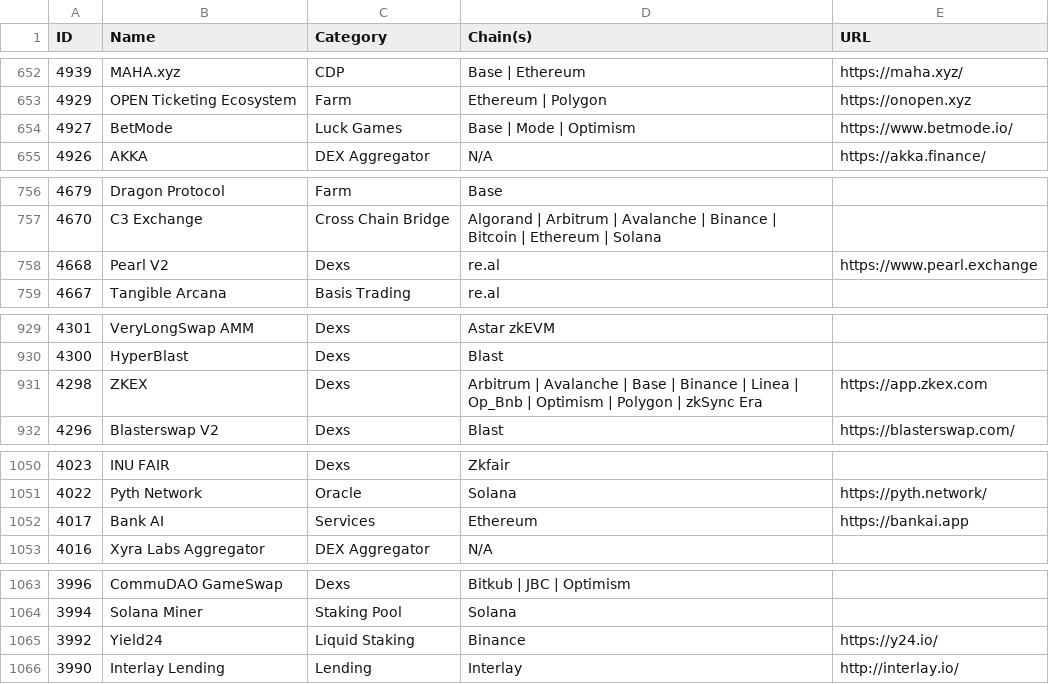
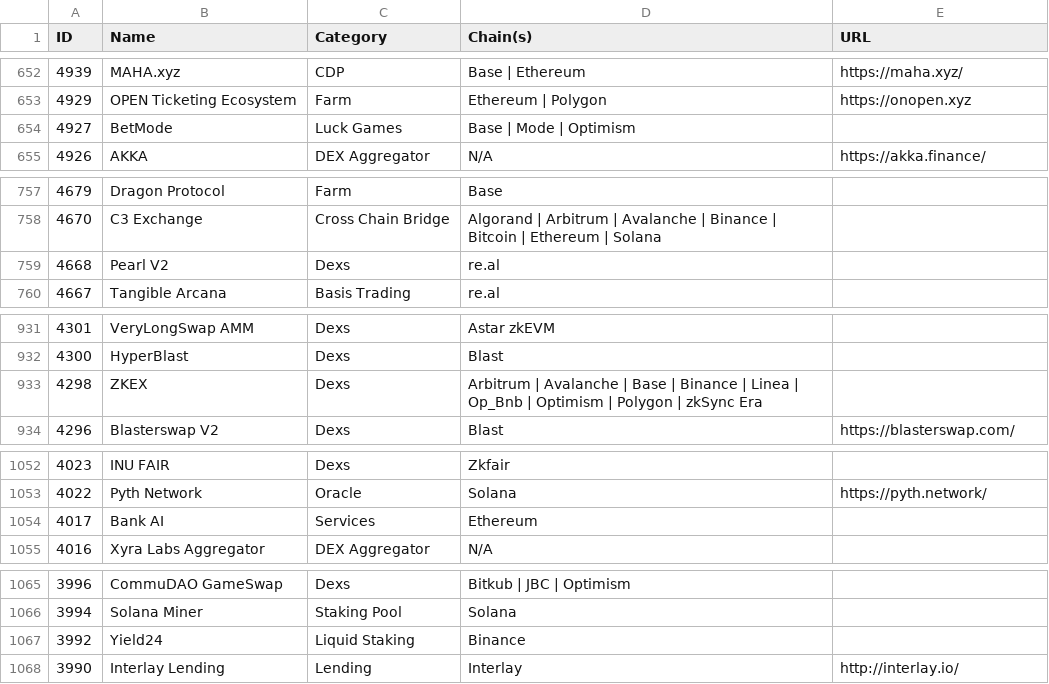
Before and after one commit to pmuens/defi-llama-watcher, a CSV file: data.csv, drawn as a sheet; only a part is shown, gaps mark what is left out; the diff covers the shown part only.

```diff
--- a/data.csv
+++ b/data.csv
@@ -653,3 +653,3 @@ ID,Name,Category,Chain(s),URL
 4929,OPEN Ticketing Ecosystem,Farm,Ethereum | Polygon,https://onopen.xyz
-4927,BetMode,Luck Games,Base | Mode | Optimism,https://www.betmode.io/
+4927,BetMode,Luck Games,Base | Mode | Optimism,
 4926,AKKA,DEX Aggregator,N/A,https://akka.finance/
@@ -757,3 +758,3 @@ ID,Name,Category,Chain(s),URL
 4670,C3 Exchange,Cross Chain Bridge,Algorand | Arbitrum | Avalanche | Binance | Bitcoin | Ethereum | Solana,
-4668,Pearl V2,Dexs,re.al,https://www.pearl.exchange
+4668,Pearl V2,Dexs,re.al,
 4667,Tangible Arcana,Basis Trading,re.al,
@@ -930,3 +932,3 @@ ID,Name,Category,Chain(s),URL
 4300,HyperBlast,Dexs,Blast,
-4298,ZKEX,Dexs,Arbitrum | Avalanche | Base | Binance | Linea | Op_Bnb | Optimism | Polygon | zkSync Era,https://app.zkex.com
+4298,ZKEX,Dexs,Arbitrum | Avalanche | Base | Binance | Linea | Op_Bnb | Optimism | Polygon | zkSync Era,
 4296,Blasterswap V2,Dexs,Blast,https://blasterswap.com/
@@ -1051,3 +1053,3 @@ ID,Name,Category,Chain(s),URL
 4022,Pyth Network,Oracle,Solana,https://pyth.network/
-4017,Bank AI,Services,Ethereum,https://bankai.app
+4017,Bank AI,Services,Ethereum,
 4016,Xyra Labs Aggregator,DEX Aggregator,N/A,
@@ -1064,3 +1066,3 @@ ID,Name,Category,Chain(s),URL
 3994,Solana Miner,Staking Pool,Solana,
-3992,Yield24,Liquid Staking,Binance,https://y24.io/
+3992,Yield24,Liquid Staking,Binance,
 3990,Interlay Lending,Lending,Interlay,http://interlay.io/
```
Also changed, not shown: 9 added rows, 1 removed row, 12 moved rows and 52 edited cells elsewhere in this file.
